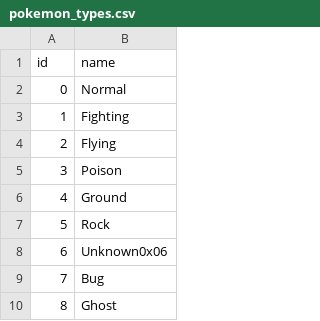
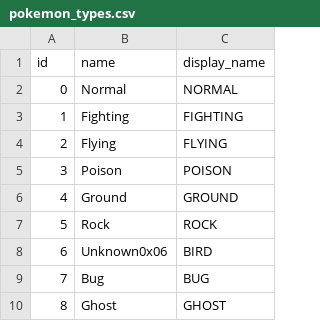
Before and after one commit to Helios-vmg/cppred, a CSV file: CodeGeneration/input/pokemon_types.csv, drawn as a sheet; only a part is shown; the diff names each change by its address in the sheet, - before the commit and + after, or states it on an @@ line.

Commit message:
Improved pokemon data generation.

```diff
--- a/CodeGeneration/input/pokemon_types.csv
+++ b/CodeGeneration/input/pokemon_types.csv
+column C (display_name), rows 2-10: NORMAL | FIGHTING | FLYING | POISON | GROUND | ROCK | BIRD | BUG | GHOST
```
Also changed, not shown: 16 other files.
